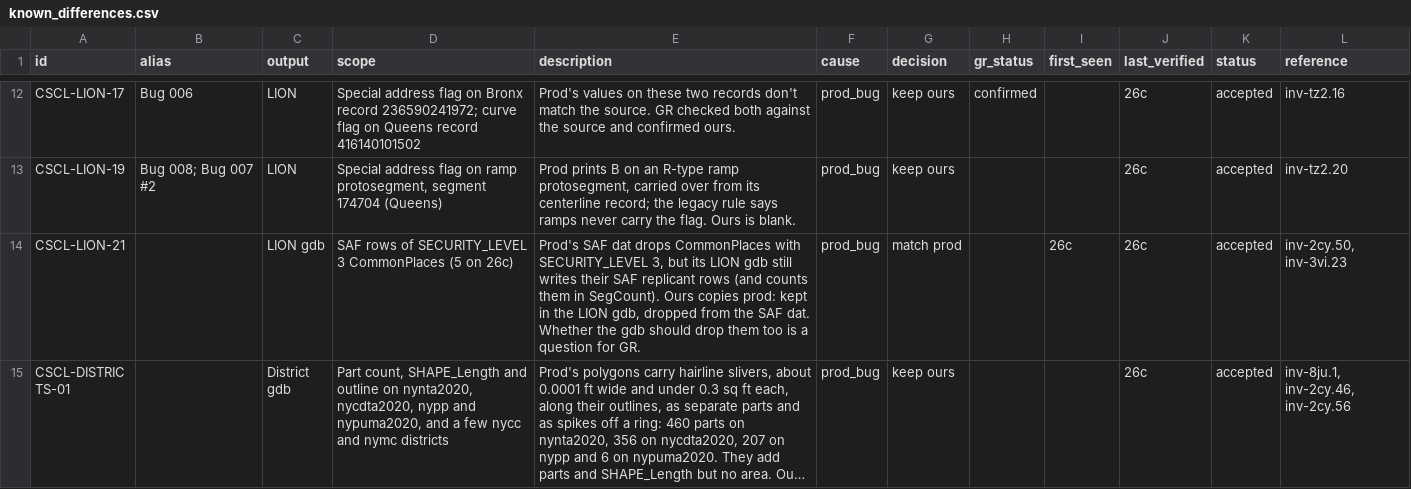
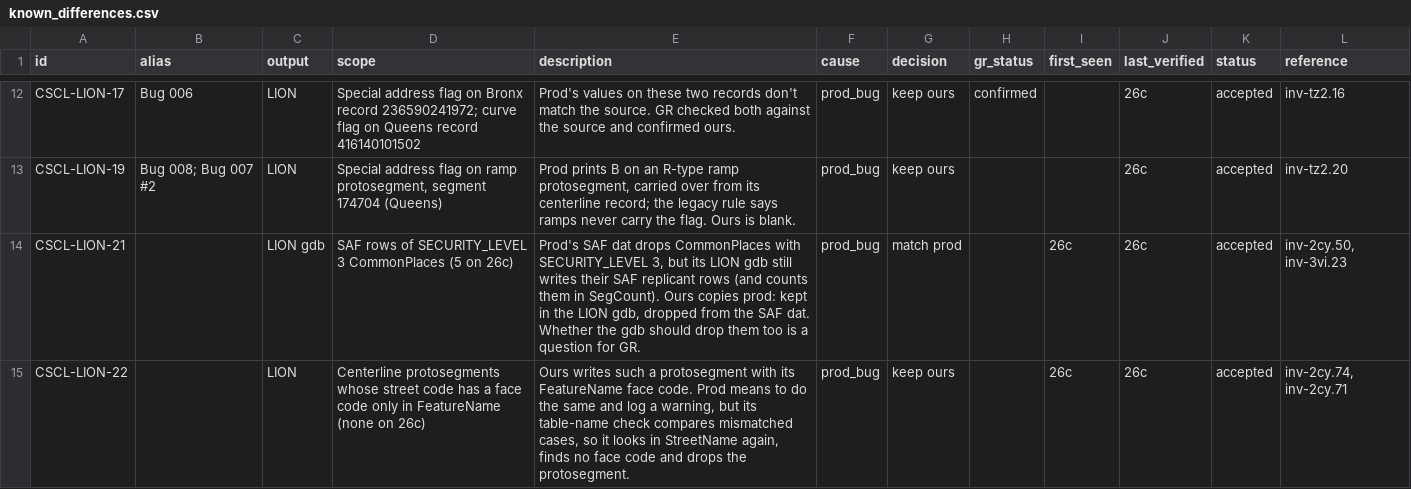
Before and after one commit to NYCPlanning/data-engineering, a CSV file: products/cscl/seeds/known_differences.csv, drawn as a sheet; only a part is shown, gaps mark what is left out; the shorter side is filled out with more unchanged rows; long unchanged cells end in …; the diff covers the shown part only.

Commit message:
CSCL logs: match prod for RPL-08, SAF-13/17, SEDAT-03; record GDB-05, LION-15, LION-21 as known differences (#2839)
* CSCL RPL: blank an invalid node level code like prod (CSCL-LOG-RPL-08)

int__rpl wrote chr(64 + n) for any level, e.g. '^' for 30. It now uses
convert_level_code: A-Z for 1-26, '*' for 99, blank otherwise, as
RPLExtractClass.GetLevelCode does. No change on clean 26c.

* CSCL SAF D/O: blank house numbers when SOSINDICATOR isn't L or R, like prod (CSCL-LOG-SAF-13, -17)

int__saf_d and int__saf_o took the left range, else the right one. They
now take the range of the row's side and leave it blank otherwise, as
SAFExtractClass does; the record is still written. No change on clean 26c.

* CSCL SEDAT: take a lone preferred LGC whatever its borough, like prod (CSCL-LOG-SEDAT-03)

int__sedat only took a preferred LGC in the LIONKEY's borough, so for a
segment whose one preferred LGC is in another borough it blanked SEDAT11
and the street name where prod fills them. It now picks like
SEDATExtractFile.GetSpecialRowValues: the lone preferred LGC, else the one
in the LIONKEY's borough. Pending GR confirmation (inv-3vi.28).

Adds the sedat_on_other_borough_unnamed_street chaos mutation for the
cross-borough case. No change on clean 26c.

* CSCL: record GDB-05, LION-15 and LION-21 log cases as known differences

CSCL-DISTRICTS-09: nynta2010 CountyFIPS comes from the borough, where prod
blanks it for a blank NeighborhoodPUMACodes FIPS_CODE.
CSCL-LION-22: a centerline proto named only in FeatureName is kept with its
FeatureName face code; prod drops it (table-name case bug).
CSCL-LION-23: an overflowing value is cut to its slot so records stay 400
characters; prod writes the longer record.

qa__diffs_lion_dat labels CSCL-LION-22/23 from the CSCL-LOG-LION-15/21 log
records. No qa__diffs model compares nynta2010 attributes, so
CSCL-DISTRICTS-09 has no label. assert_known_difference_citations no longer
takes a CSCL-LOG- id for a cite. None of the three fires on clean 26c.

```diff
--- a/products/cscl/seeds/known_differences.csv
+++ b/products/cscl/seeds/known_differences.csv
@@ -14 +14,2 @@ CSCL-LION-19,Bug 008; Bug 007 #2,LION,"Special address flag on ramp protosegment
 CSCL-LION-21,,LION gdb,SAF rows of SECURITY_LEVEL 3 CommonPlaces (5 on 26c),"Prod's SAF dat drops CommonPlaces with SECURITY_LEVEL 3, but its LION gdb still writes their SAF replicant rows (and counts them in SegCount). Ours copies prod: kept in the LION gdb, dropped from the SAF dat. Whether the gdb should drop them too is a question for GR.",prod_bug,match prod,,26c,26c,accepted,"inv-2cy.50, inv-3vi.23"
+CSCL-LION-22,,LION,"Centerline protosegments whose street code has a face code only in FeatureName (none on 26c)","Ours writes such a protosegment with its FeatureName face code. Prod means to do the same and log a warning, but its table-name check compares mismatched cases, so it looks in StreetName again, finds no face code and drops the protosegment.",prod_bug,keep ours,,26c,26c,accepted,"inv-2cy.74, inv-2cy.71"
```
Also changed, not shown: 2 added rows elsewhere in this file, products/cscl/seeds/log_messages.csv, 15 other files.
